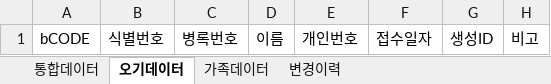
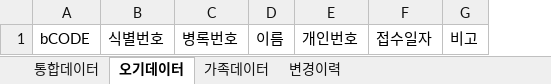
Before and after one commit to Jojunehyung/Data-QC-program, an Excel workbook: sample_data/Master_DB_샘플.xlsx, sheet 오기데이터, drawn as a sheet; values as stored, in another font and other column widths than the file's, no borders; the diff names each change by its address in the sheet, - before the commit and + after, or states it on an @@ line.

```diff
--- a/sample_data/Master_DB_샘플.xlsx (sheet 오기데이터)
+++ b/sample_data/Master_DB_샘플.xlsx (sheet 오기데이터)
-column G, row 1: 생성ID
```
Also changed, not shown: sheet 가족데이터, sheet 통합데이터, sample_data/hubis_샘플.xlsx, sample_data/rid_파일_샘플.xlsx, 4 other files.
